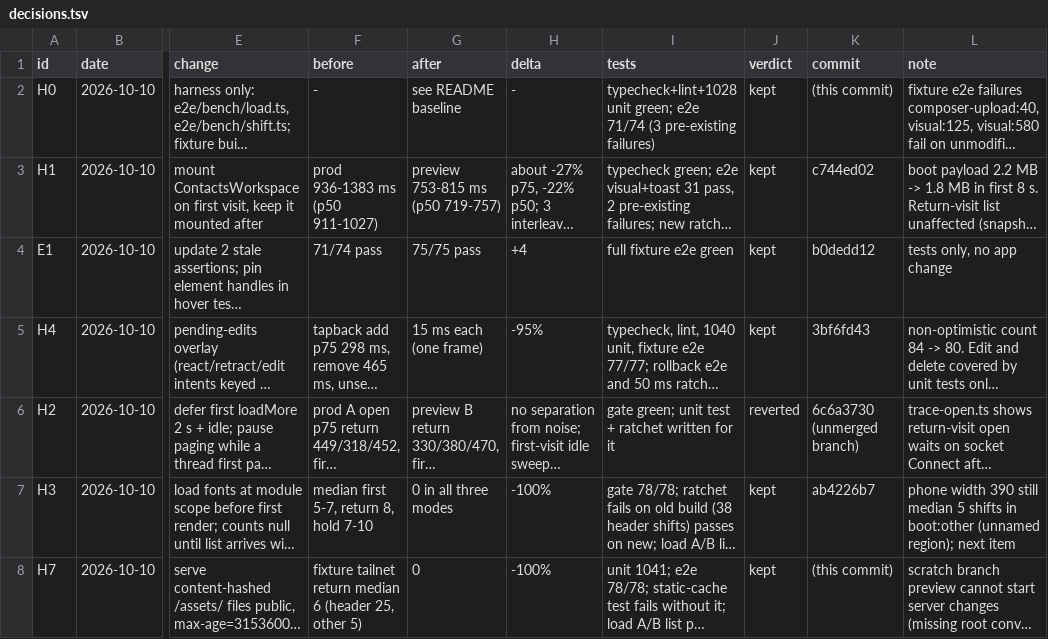
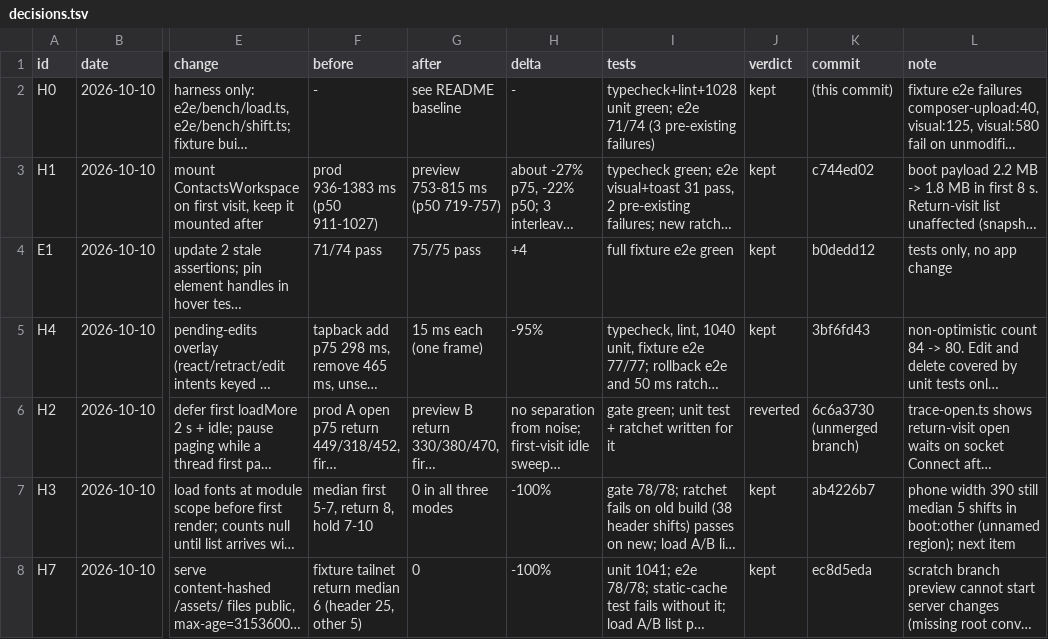
Before and after one commit to mimen/master-db, a TSV file: apps/imsg/docs/hillclimb/decisions.tsv, drawn as a sheet; only a part is shown, gaps mark what is left out; long unchanged cells end in …; the diff names each change by its address in the sheet, - before the commit and + after, or states it on an @@ line.

```diff
--- a/apps/imsg/docs/hillclimb/decisions.tsv
+++ b/apps/imsg/docs/hillclimb/decisions.tsv
-K8 (commit): (this commit)
+K8 (commit): ec8d5eda
```
